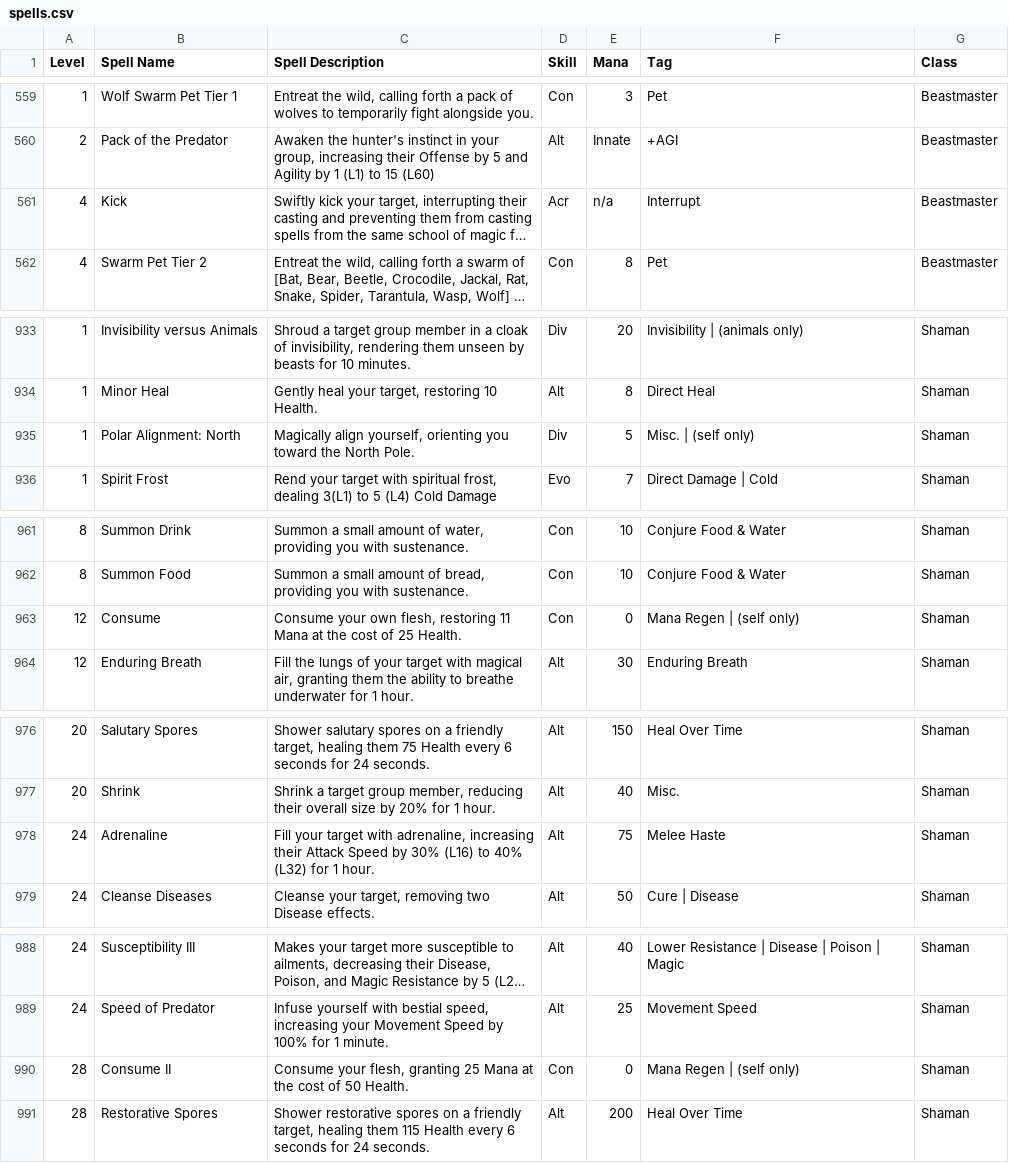
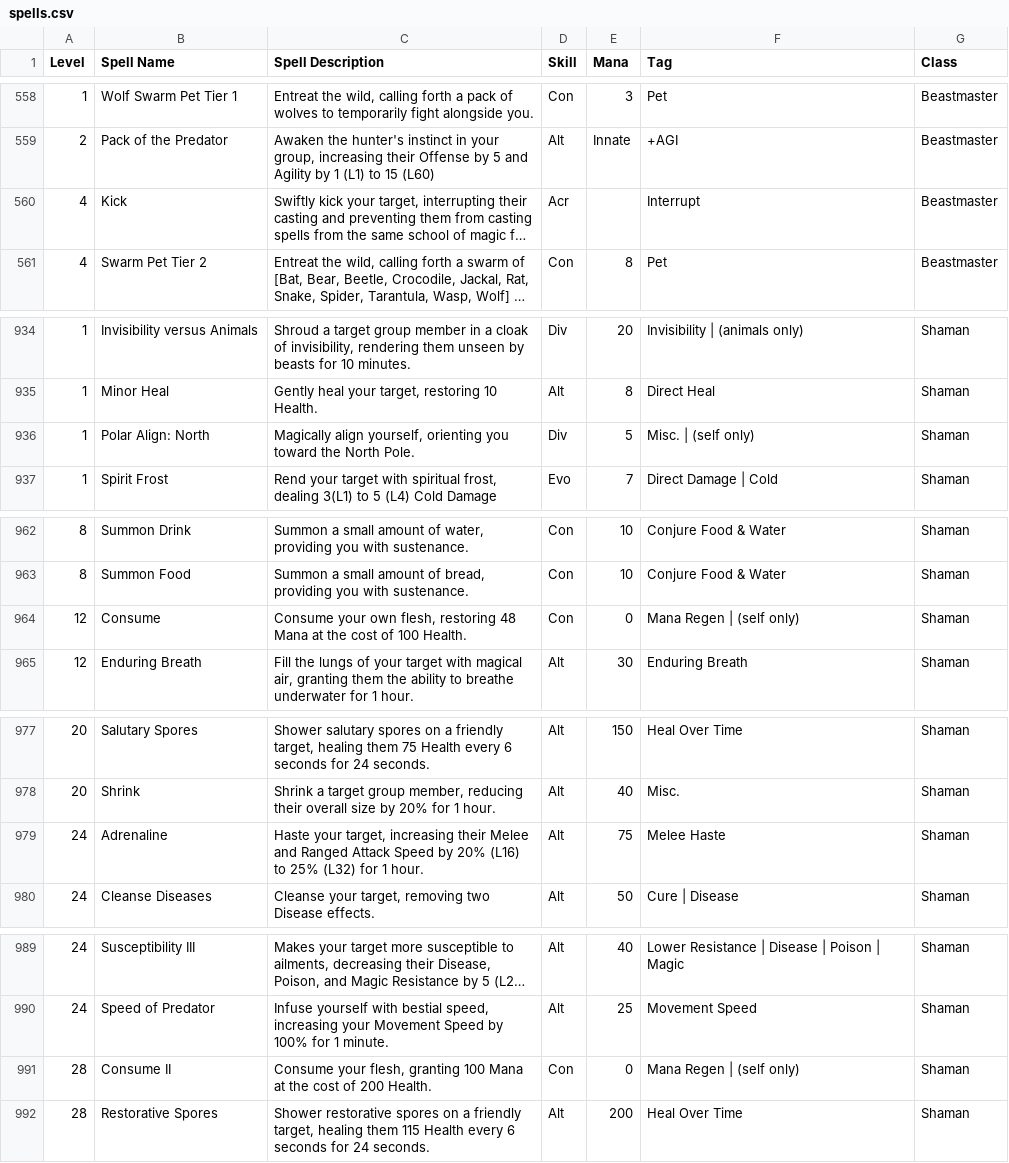
Before and after one commit to Aiyasei/mnm-party-planner, a CSV file: spells.csv, drawn as a sheet; only a part is shown, gaps mark what is left out; long unchanged cells end in …; addresses are those after the commit; the diff covers the shown part only; the diff names each change by its address in the sheet, - before the commit and + after, or states it on an @@ line.

```diff
--- a/spells.csv
+++ b/spells.csv
-E560 (Mana): n/a
+E560 (Mana): (empty)
-B936 (Spell Name): Polar Alignment: North
+B936 (Spell Name): Polar Align: North
-C964 (Spell Description): …flesh, restoring 11 Mana at the cost of 25 Health.
+C964 (Spell Description): …flesh, restoring 48 Mana at the cost of 100 Health.
-C979 (Spell Description): Fill your target with adrenaline, increasing their Attack Speed by 30% (L16) to 40% (L32) for…
+C979 (Spell Description): Haste your target, increasing their Melee and Ranged Attack Speed by 20% (L16) to 25% (L32) for…
-C991 (Spell Description): …flesh, granting 25 Mana at the cost of 50 Health.
+C991 (Spell Description): …flesh, granting 100 Mana at the cost of 200 Health.
```
Also changed, not shown: 3 added rows, 2 removed rows and 3 edited cells elsewhere in this file.
